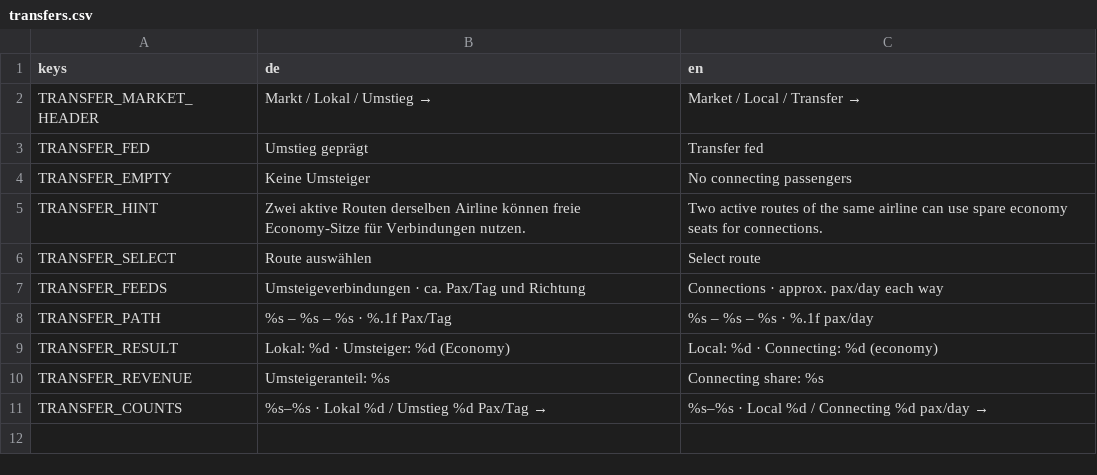
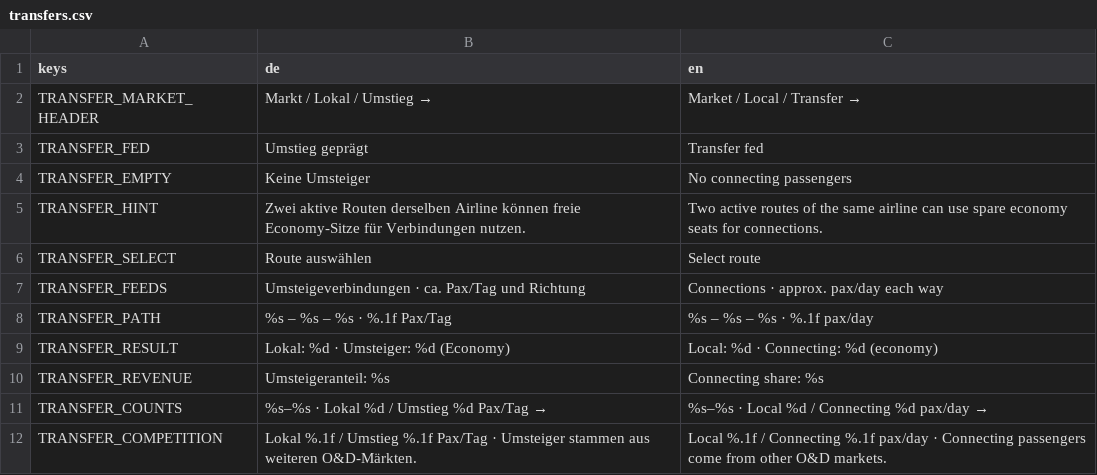
Before and after one commit to TurkishMagikarp/AirlineManagerTwo, a CSV file: resources/localization/transfers.csv, drawn as a sheet.

Commit message:
AIR-197 Align competition quotes and save-version checks

```diff
--- a/resources/localization/transfers.csv
+++ b/resources/localization/transfers.csv
@@ -11 +11,2 @@ TRANSFER_REVENUE,Umsteigeranteil: %s,Connecting share: %s
 TRANSFER_COUNTS,%s–%s · Lokal %d / Umstieg %d Pax/Tag →,%s–%s · Local %d / Connecting %d pax/day →
+TRANSFER_COMPETITION,Lokal %.1f / Umstieg %.1f Pax/Tag · Umsteiger stammen aus weiteren O&D-Märkten.,Local %.1f / Connecting %.1f pax/day · Connecting passengers come from other O&D markets.
```
Also changed, not shown: 9 other files.
